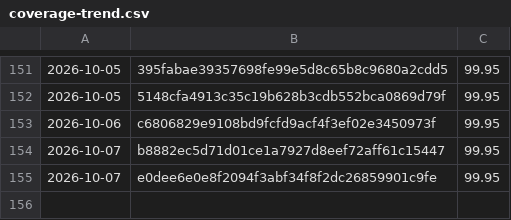
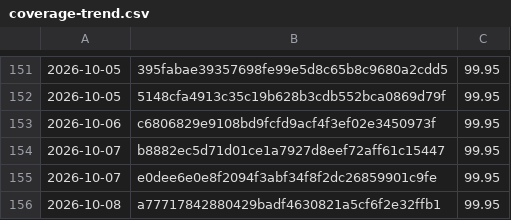
Before and after one commit to Danathar/sensi, a CSV file: coverage-trend.csv, drawn as a sheet; only a part is shown, gaps mark what is left out; the diff names each change by its address in the sheet, - before the commit and + after, or states it on an @@ line.

```diff
--- a/coverage-trend.csv
+++ b/coverage-trend.csv
+row 156: 2026-10-08 | a77717842880429badf4630821a5cf6f2e32ffb1 | 99.95
```
